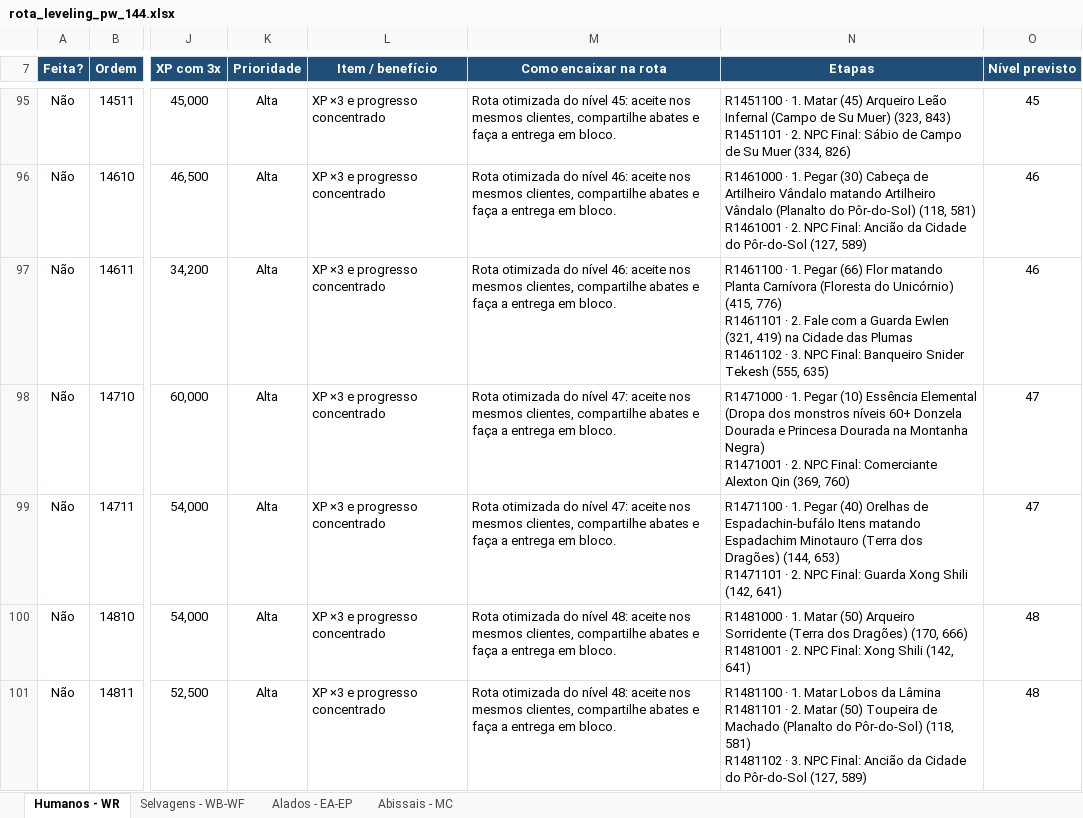
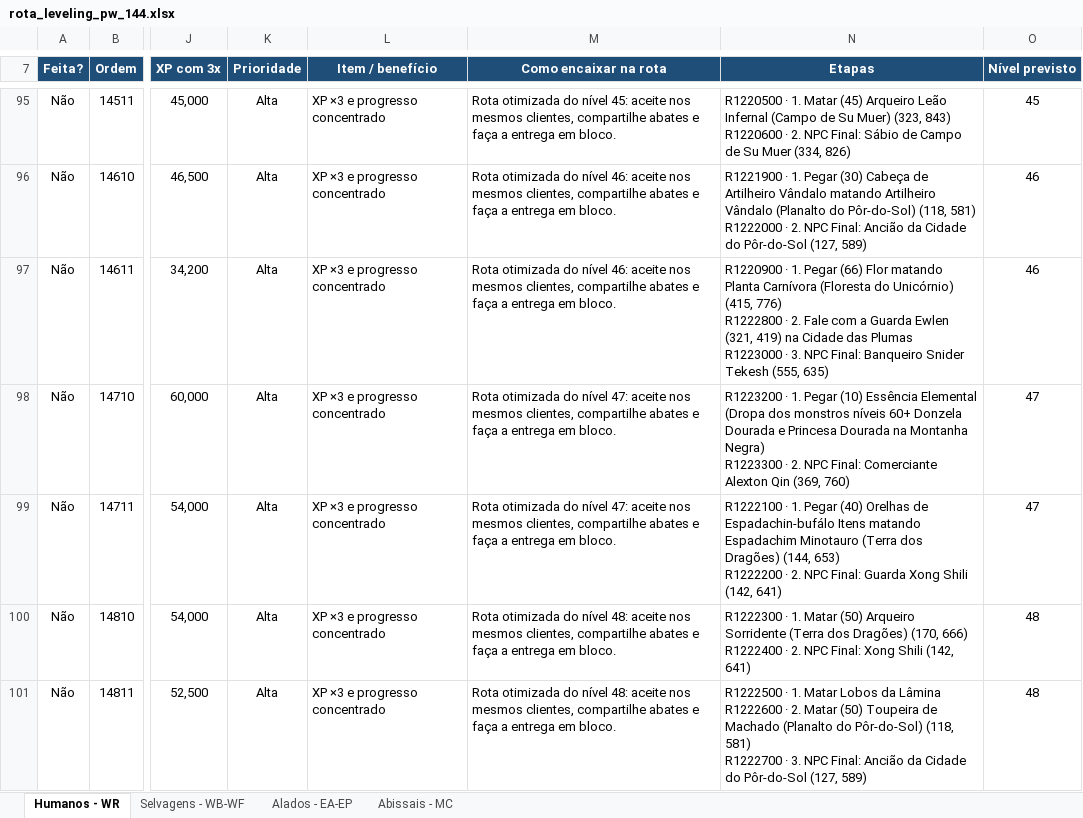
Before and after one commit to RogerCarvalhoOliveira/PWOverlay, an Excel workbook: data/rota_leveling_pw_144.xlsx, sheet Humanos - WR, drawn as a sheet; only a part is shown, gaps mark what is left out; values as stored, in another font and other column widths than the file's, no borders; conditional formats and table styles not drawn; ↵ is a line break in a cell; the diff covers the shown part only; the diff names each change by its address in the sheet, - before the commit and + after, or states it on an @@ line.

```diff
--- a/data/rota_leveling_pw_144.xlsx (sheet Humanos - WR)
+++ b/data/rota_leveling_pw_144.xlsx (sheet Humanos - WR)
-N95 (Etapas): R1451100 · 1. Matar (45) Arqueiro Leão Infernal (Campo de Su Muer) (323, 843) ↵ R1451101 · 2.…
+N95 (Etapas): R1220500 · 1. Matar (45) Arqueiro Leão Infernal (Campo de Su Muer) (323, 843) ↵ R1220600 · 2.…
-N96 (Etapas): R1461000 · 1. Pegar (30) Cabeça de Artilheiro Vândalo matando Artilheiro Vândalo (Planalto do Pôr-do-Sol) (118, 581) ↵ R1461001 · 2.…
+N96 (Etapas): R1221900 · 1. Pegar (30) Cabeça de Artilheiro Vândalo matando Artilheiro Vândalo (Planalto do Pôr-do-Sol) (118, 581) ↵ R1222000 · 2.…
-N97 (Etapas): R1461100 · 1. Pegar (66) Flor matando Planta Carnívora (Floresta do Unicórnio) (415, 776) ↵ R1461101 · 2. Fale com a Guarda Ewlen (321, 419) na Cidade das Plumas ↵ R1461102 · 3.…
+N97 (Etapas): R1220900 · 1. Pegar (66) Flor matando Planta Carnívora (Floresta do Unicórnio) (415, 776) ↵ R1222800 · 2. Fale com a Guarda Ewlen (321, 419) na Cidade das Plumas ↵ R1223000 · 3.…
-N98 (Etapas): R1471000 · 1. Pegar (10) Essência Elemental (Dropa dos monstros níveis 60+ Donzela Dourada e Princesa Dourada na Montanha Negra) ↵ R1471001 · 2.…
+N98 (Etapas): R1223200 · 1. Pegar (10) Essência Elemental (Dropa dos monstros níveis 60+ Donzela Dourada e Princesa Dourada na Montanha Negra) ↵ R1223300 · 2.…
-N99 (Etapas): R1471100 · 1. Pegar (40) Orelhas de Espadachin-bufálo Itens matando Espadachim Minotauro (Terra dos Dragões) (144, 653) ↵ R1471101 · 2.…
+N99 (Etapas): R1222100 · 1. Pegar (40) Orelhas de Espadachin-bufálo Itens matando Espadachim Minotauro (Terra dos Dragões) (144, 653) ↵ R1222200 · 2.…
-N100 (Etapas): R1481000 · 1. Matar (50) Arqueiro Sorridente (Terra dos Dragões) (170, 666) ↵ R1481001 · 2.…
+N100 (Etapas): R1222300 · 1. Matar (50) Arqueiro Sorridente (Terra dos Dragões) (170, 666) ↵ R1222400 · 2.…
-N101 (Etapas): R1481100 · 1. Matar Lobos da Lâmina ↵ R1481101 · 2. Matar (50) Toupeira de Machado (Planalto do Pôr-do-Sol) (118, 581) ↵ R1481102 · 3.…
+N101 (Etapas): R1222500 · 1. Matar Lobos da Lâmina ↵ R1222600 · 2. Matar (50) Toupeira de Machado (Planalto do Pôr-do-Sol) (118, 581) ↵ R1222700 · 3.…
```
Also changed, not shown: 76 edited cells elsewhere in this sheet, sheet Selvagens - WB-WF, sheet Alados - EA-EP, sheet Abissais - MC, 7 other files.
